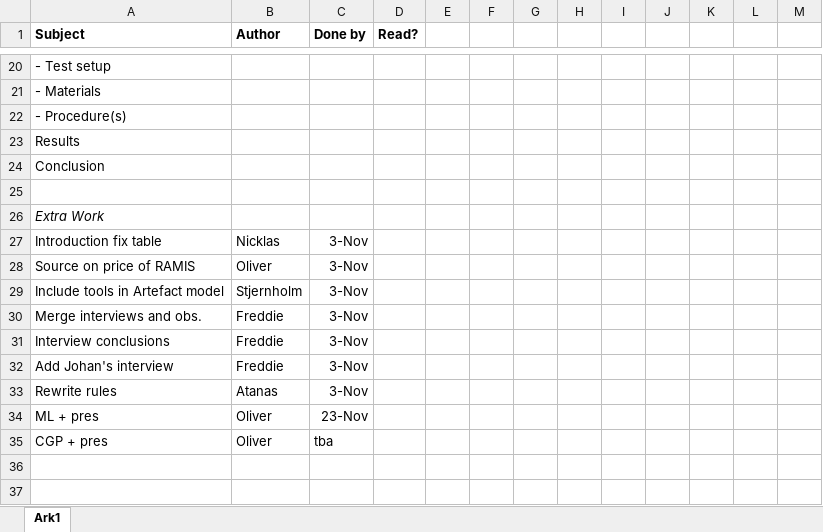
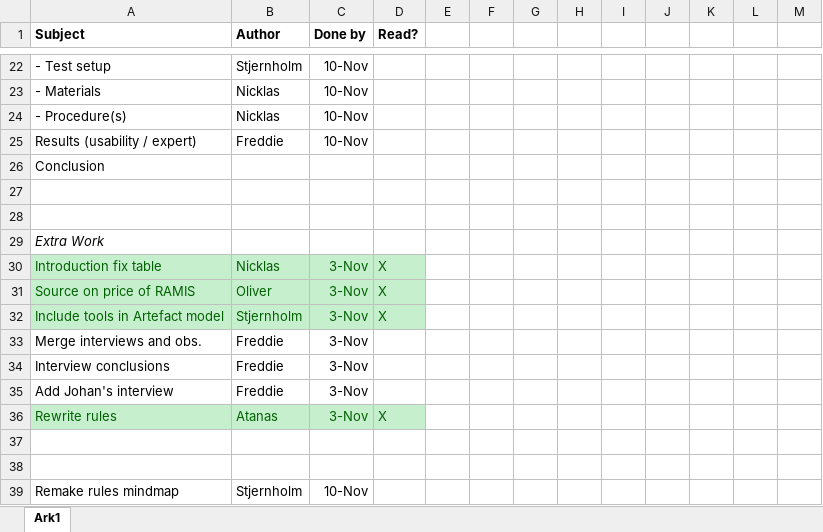
Before and after one commit to Nstjer14/surgeon_sim_vr, an Excel workbook: Project Work/Writing.xlsx, sheet Ark1, drawn as a sheet; only a part is shown, gaps mark what is left out; values as stored, in another font and other column widths than the file's, no borders; removed rows and columns are numbered as before the commit, all else as after; the diff covers the shown part only; the diff names each change by its address in the sheet, - before the commit and + after, or states it on an @@ line.

```diff
--- a/Project Work/Writing.xlsx (sheet Ark1)
+++ b/Project Work/Writing.xlsx (sheet Ark1)
-B22 (Author): (empty)
+B22 (Author): Stjernholm
-C22:C24 (Done by): (empty)
+C22:C24 (Done by): 10-Nov
-B23:B24 (Author): (empty)
+B23:B24 (Author): Nicklas
-row 23: Results
+row 25: Results (usability / expert) | Freddie | 10-Nov
+row 28: (empty)
-A30:D32 fill: none
+A30:D32 fill: #C6EFCE
-A30:C32 text colour: black
+A30:C32 text colour: #006100
-D30:D32 (Read?): (empty)
+D30:D32 (Read?): X
-A36:D36 fill: none
+A36:D36 fill: #C6EFCE
-A36:C36 text colour: black
+A36:C36 text colour: #006100
-D36 (Read?): (empty)
+D36 (Read?): X
-row 37: ML + pres | Oliver | 23-Nov
+row 37: (empty)
-row 38: CGP + pres | Oliver | tba
+row 38: (empty)
+row 39: Remake rules mindmap | Stjernholm | 10-Nov
```
Also changed, not shown: 3 added rows, 1 removed row, 21 edited cells and cell formats elsewhere in this sheet.
